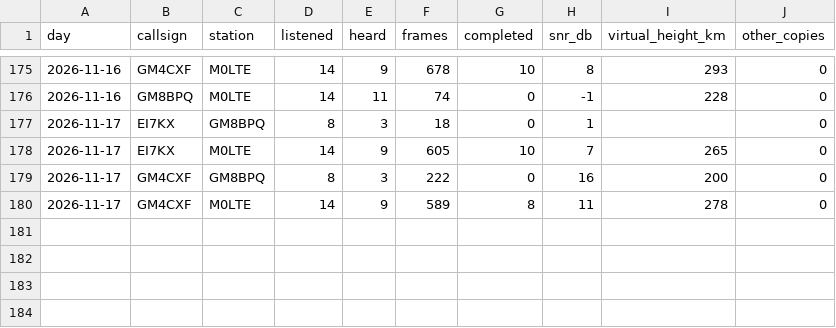
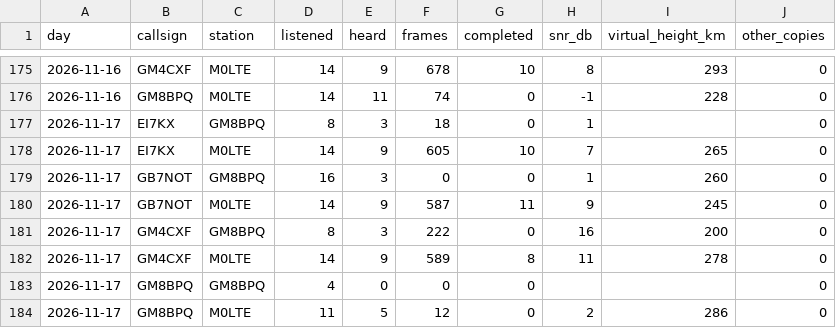
Before and after one commit to packet-net/pdn-mailcast, a CSV file: reports/data/stations.csv, drawn as a sheet; only a part is shown, gaps mark what is left out; the diff names each change by its address in the sheet, - before the commit and + after, or states it on an @@ line.

```diff
--- a/reports/data/stations.csv
+++ b/reports/data/stations.csv
+row 179: 2026-11-17 | GB7NOT | GM8BPQ | 16 | 3 | 0 | 0 | 1 | 260 | 0
+row 180: 2026-11-17 | GB7NOT | M0LTE | 14 | 9 | 587 | 11 | 9 | 245 | 0
+row 183: 2026-11-17 | GM8BPQ | GM8BPQ | 4 | 0 | 0 | 0 |  |  | 0
+row 184: 2026-11-17 | GM8BPQ | M0LTE | 11 | 5 | 12 | 0 | 2 | 286 | 0
```
Also changed, not shown: reports/data/reports.csv, reports/data/slots.csv.
